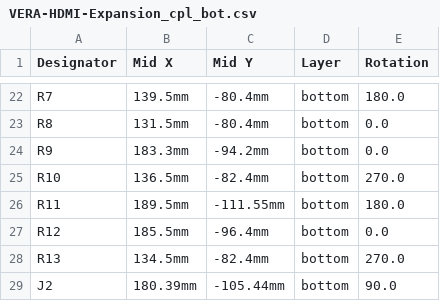
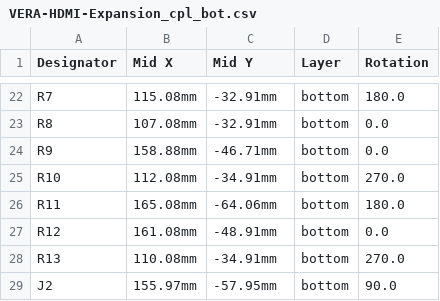
Before and after one commit to gianlucarenzi/Vera-HDMI-Expansion, a CSV file: VERA-HDMI-Expansion_cpl_bot.csv, drawn as a sheet; only a part is shown, gaps mark what is left out; the diff covers the shown part only.

```diff
--- a/VERA-HDMI-Expansion_cpl_bot.csv
+++ b/VERA-HDMI-Expansion_cpl_bot.csv
@@ -22,8 +22,8 @@
-"R7","139.5mm","-80.4mm","bottom","180.0"
-"R8","131.5mm","-80.4mm","bottom","0.0"
-"R9","183.3mm","-94.2mm","bottom","0.0"
-"R10","136.5mm","-82.4mm","bottom","270.0"
-"R11","189.5mm","-111.55mm","bottom","180.0"
-"R12","185.5mm","-96.4mm","bottom","0.0"
-"R13","134.5mm","-82.4mm","bottom","270.0"
-"J2","180.39mm","-105.44mm","bottom","90.0"
+"R7","115.08mm","-32.91mm","bottom","180.0"
+"R8","107.08mm","-32.91mm","bottom","0.0"
+"R9","158.88mm","-46.71mm","bottom","0.0"
+"R10","112.08mm","-34.91mm","bottom","270.0"
+"R11","165.08mm","-64.06mm","bottom","180.0"
+"R12","161.08mm","-48.91mm","bottom","0.0"
+"R13","110.08mm","-34.91mm","bottom","270.0"
+"J2","155.97mm","-57.95mm","bottom","90.0"
```
Also changed, not shown: 40 edited cells elsewhere in this file, VERA-HDMI-Expansion_cpl_top.csv, 11 other files.
